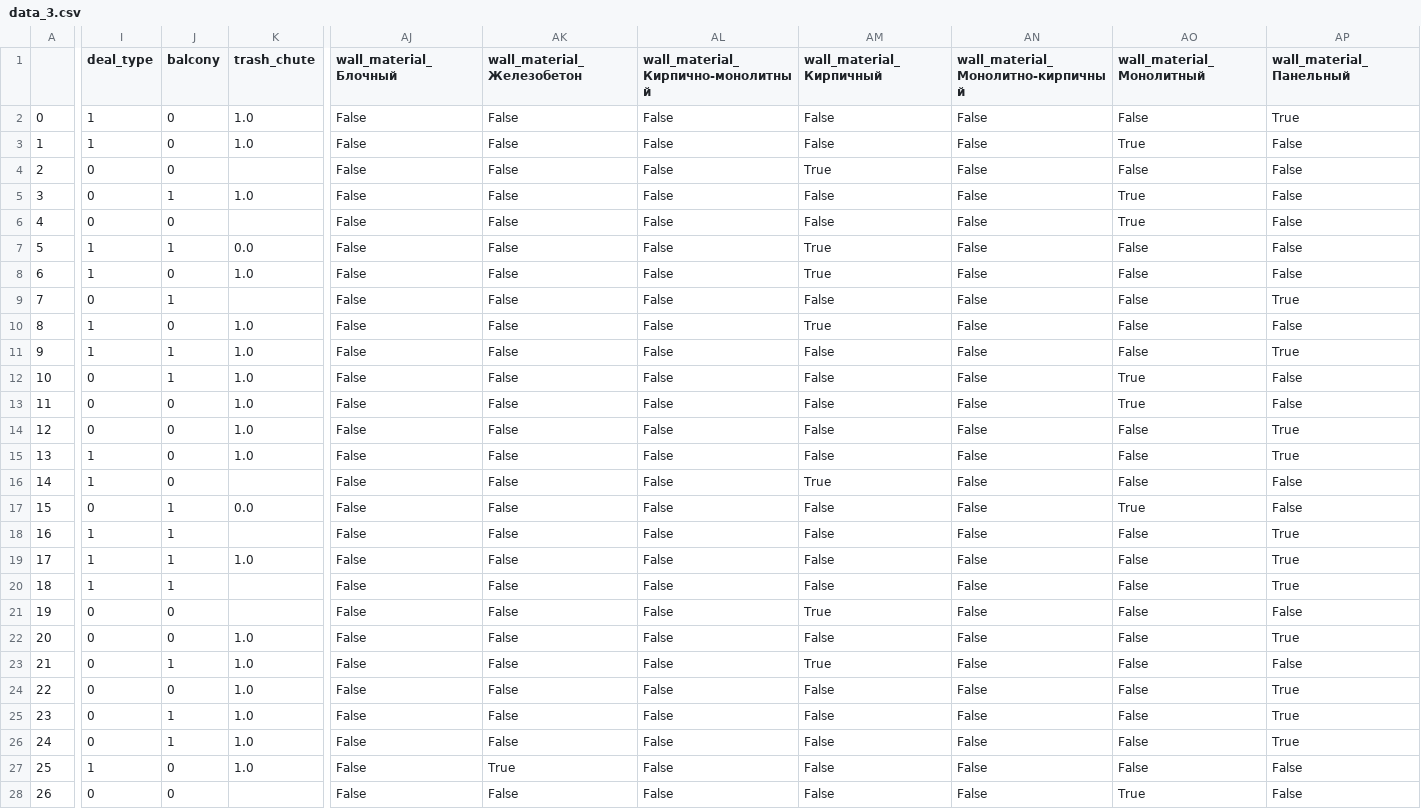
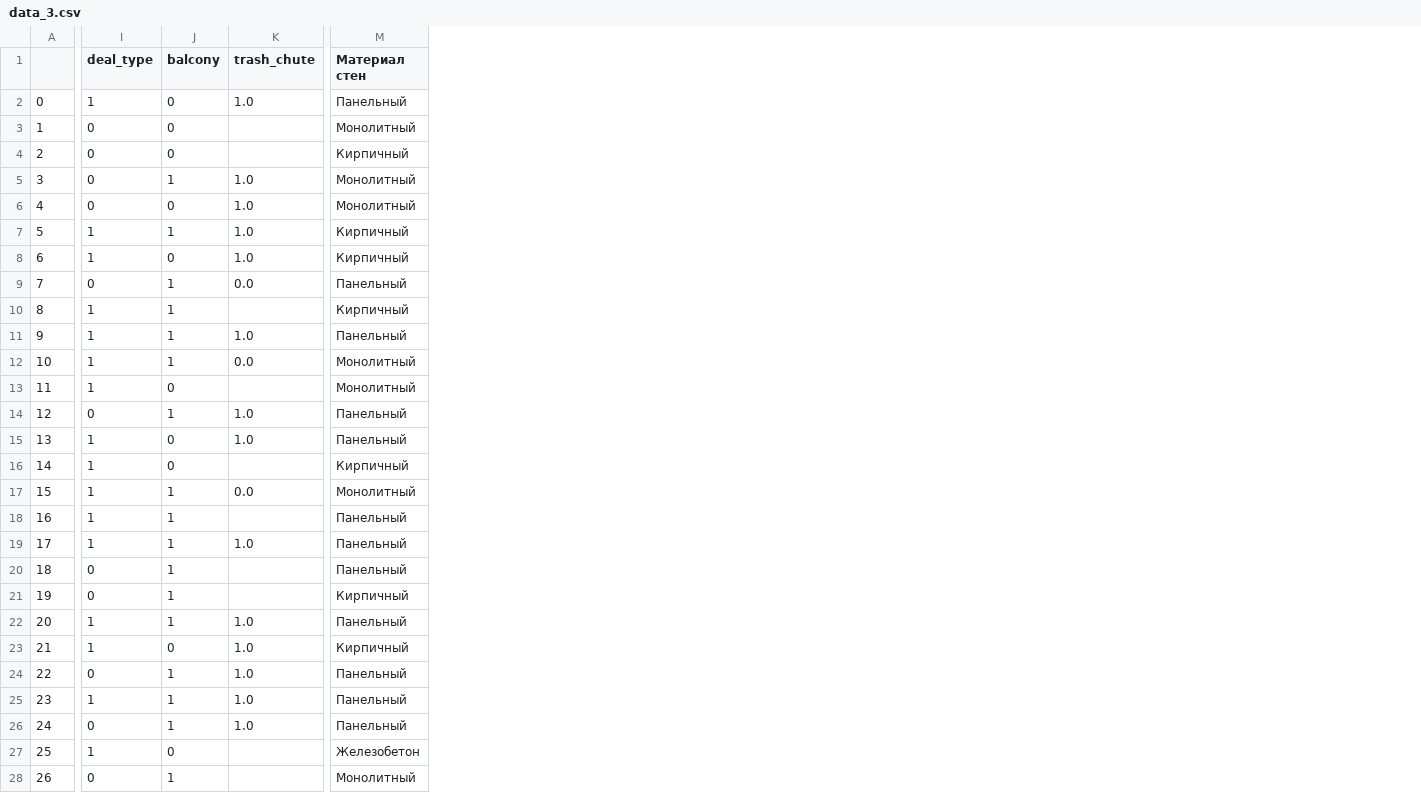
Before and after one commit to DenisML51/ML_1_FEFU, a CSV file: data_3.csv, drawn as a sheet; only a part is shown, gaps mark what is left out; removed rows and columns are numbered as before the commit, all else as after; the diff covers the shown part only; the diff names each change by its address in the sheet, - before the commit and + after, or states it on an @@ line.

```diff
--- a/data_3.csv
+++ b/data_3.csv
+column M (Материал стен), rows 2-28: Панельный | Монолитный | Кирпичный | Монолитный | Монолитный | Кирпичный | Кирпичный | Панельный | Кирпичный | Панельный | Монолитный | Монолитный | Панельный | Панельный | Кирпичный | Монолитный | Панельный | Панельный | Панельный | Кирпичный | Панельный | Кирпичный | Панельный | Панельный | Панельный | Железобетон | Монолитный
-column AJ (wall_material_Блочный), rows 2-28: all False
-column AK (wall_material_Железобетон), rows 2-28: False | False | False | False | False | False | False | False | False | False | False | False | False | False | False | False | False | False | False | False | False | False | False | False | False | True | False
-column AL, rows 1-28: wall_material_Кирпично-монолитный | False | False | False | False | False | False | False | False | False | False | False | False | False | False | False | False | False | False | False | False | False | False | False | False | False | False | False
-column AM (wall_material_Кирпичный), rows 2-28: False | False | True | False | False | True | True | False | True | False | False | False | False | False | True | False | False | False | False | True | False | True | False | False | False | False | False
-column AN, rows 1-28: wall_material_Монолитно-кирпичный | False | False | False | False | False | False | False | False | False | False | False | False | False | False | False | False | False | False | False | False | False | False | False | False | False | False | False
-column AO (wall_material_Монолитный), rows 2-28: False | True | False | True | True | False | False | False | False | False | True | True | False | False | False | True | False | False | False | False | False | False | False | False | False | False | True
-column AP (wall_material_Панельный), rows 2-28: True | False | False | False | False | False | False | True | False | True | False | False | True | True | False | False | True | True | True | False | True | False | True | True | True | False | False
-I3 (deal_type): 1
+I3 (deal_type): 0
-K3 (trash_chute): 1.0
+K3 (trash_chute): (empty)
-K6 (trash_chute): (empty)
+K6 (trash_chute): 1.0
-K7 (trash_chute): 0.0
+K7 (trash_chute): 1.0
-K9 (trash_chute): (empty)
+K9 (trash_chute): 0.0
-J10 (balcony): 0
+J10 (balcony): 1
-K10 (trash_chute): 1.0
+K10 (trash_chute): (empty)
-I12:I13 (deal_type): 0
+I12:I13 (deal_type): 1
-K12 (trash_chute): 1.0
+K12 (trash_chute): 0.0
-K13 (trash_chute): 1.0
+K13 (trash_chute): (empty)
-J14 (balcony): 0
+J14 (balcony): 1
-I17 (deal_type): 0
+I17 (deal_type): 1
-I20 (deal_type): 1
+I20 (deal_type): 0
-J21:J22 (balcony): 0
+J21:J22 (balcony): 1
-I22:I23 (deal_type): 0
+I22:I23 (deal_type): 1
-J23 (balcony): 1
+J23 (balcony): 0
-J24 (balcony): 0
+J24 (balcony): 1
-I25 (deal_type): 0
+I25 (deal_type): 1
-K27 (trash_chute): 1.0
+K27 (trash_chute): (empty)
-J28 (balcony): 0
+J28 (balcony): 1
```
Also changed, not shown: 1 removed column and 120 edited cells elsewhere in this file, 6 other files.
